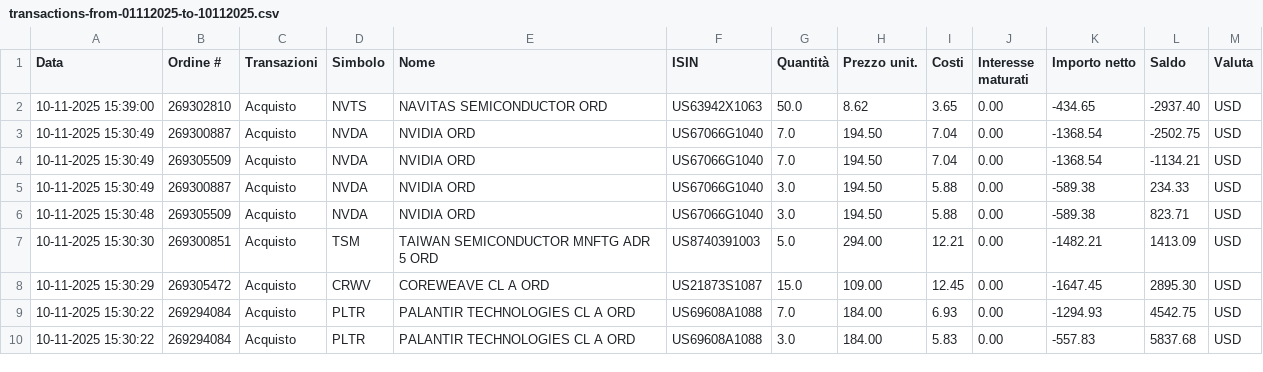
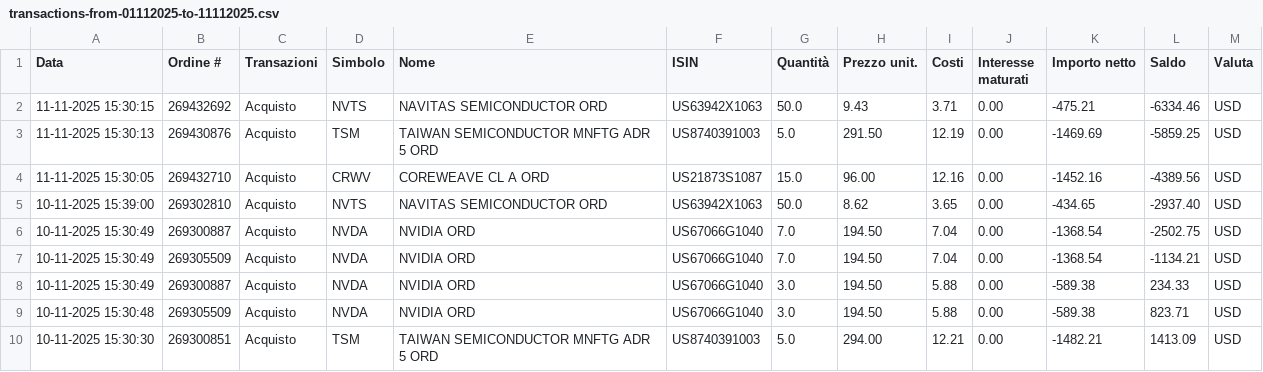
Before and after one commit to rressi/my-portfolio-notebooks, a CSV file: data/transactions-from-01112025-to-11112025.csv (was data/transactions-from-01112025-to-10112025.csv), drawn as a sheet; only a part is shown; the shorter side is filled out with more unchanged rows; the diff names each change by its address in the sheet, - before the commit and + after, or states it on an @@ line.

```diff
--- a/data/transactions-from-01112025-to-10112025.csv
+++ b/data/transactions-from-01112025-to-11112025.csv
+row 2: 11-11-2025 15:30:15 | 269432692 | Acquisto | NVTS | NAVITAS SEMICONDUCTOR ORD | US63942X1063 | 50.0 | 9.43 | 3.71 | 0.00 | -475.21 | -6334.46 | USD
+row 3: 11-11-2025 15:30:13 | 269430876 | Acquisto | TSM | TAIWAN SEMICONDUCTOR MNFTG ADR 5 ORD | US8740391003 | 5.0 | 291.50 | 12.19 | 0.00 | -1469.69 | -5859.25 | USD
+row 4: 11-11-2025 15:30:05 | 269432710 | Acquisto | CRWV | COREWEAVE CL A ORD | US21873S1087 | 15.0 | 96.00 | 12.16 | 0.00 | -1452.16 | -4389.56 | USD
```
Also changed, not shown: 42 other files.
